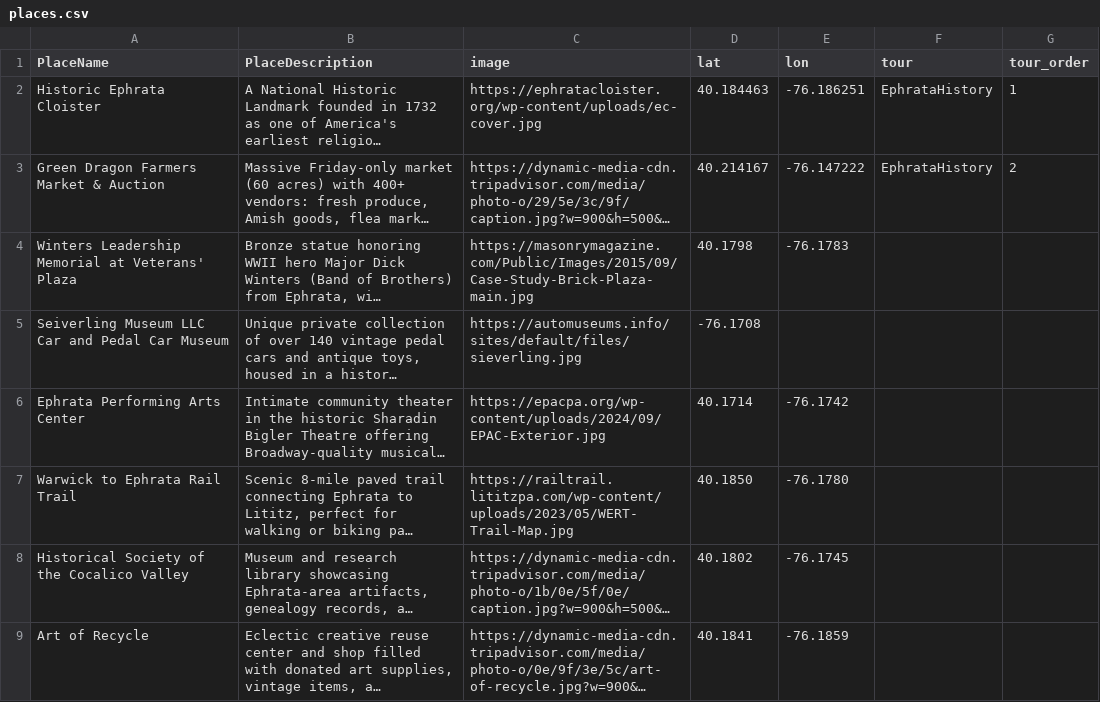
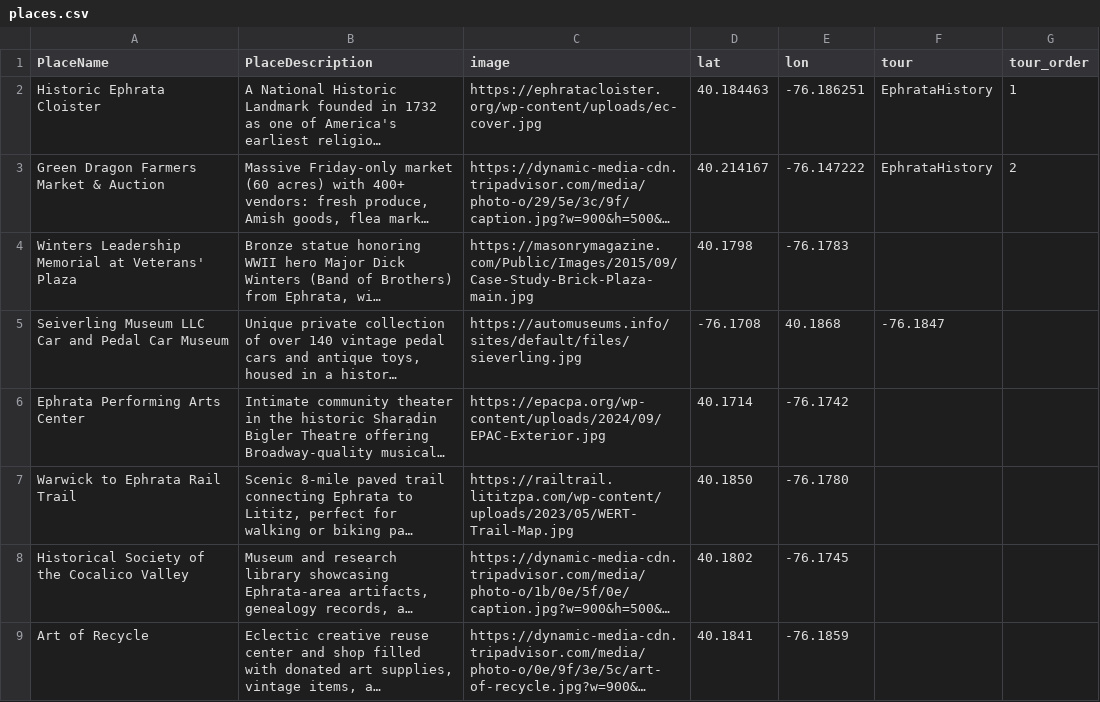
Before and after one commit to matt-landis/guide, a CSV file: places.csv, drawn as a sheet; only a part is shown; long unchanged cells end in …; the diff names each change by its address in the sheet, - before the commit and + after, or states it on an @@ line.

Commit message:
Modify places.csv with new entries and corrections
Updated places.csv to include new entries and correct coordinates for Seiverling Museum.

```diff
--- a/places.csv
+++ b/places.csv
-E5 (lon): (empty)
+E5 (lon): 40.1868
-F5 (tour): (empty)
+F5 (tour): -76.1847
```
